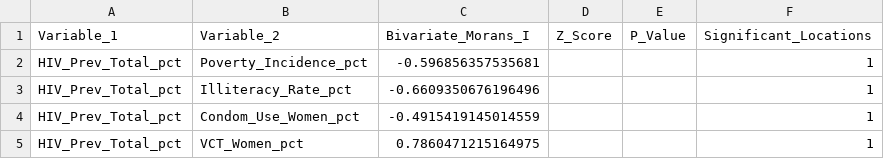
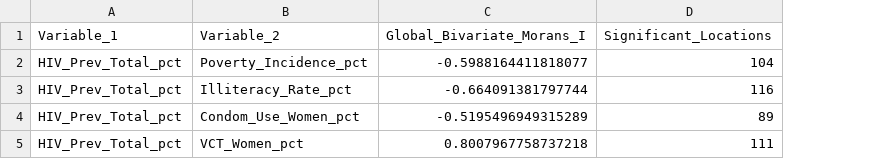
Before and after one commit to valentineghanem-bit/hiv-spatial-epidemiology-ghana, a CSV file: outputs/data/Bivariate_LISA_Results.csv, drawn as a sheet; removed rows and columns are numbered as before the commit, all else as after; the diff names each change by its address in the sheet, - before the commit and + after, or states it on an @@ line.

```diff
--- a/outputs/data/Bivariate_LISA_Results.csv
+++ b/outputs/data/Bivariate_LISA_Results.csv
-column C (Bivariate_Morans_I), rows 2-5: -0.596856357535681 | -0.6609350676196496 | -0.4915419145014559 | 0.7860471215164975
-column D (Z_Score), empty
-column E (P_Value), empty
+column C (Global_Bivariate_Morans_I), rows 2-5: -0.5988164411818077 | -0.664091381797744 | -0.5195496949315289 | 0.8007967758737218
-D2 (Significant_Locations): 1
+D2 (Significant_Locations): 104
-D3 (Significant_Locations): 1
+D3 (Significant_Locations): 116
-D4 (Significant_Locations): 1
+D4 (Significant_Locations): 89
-D5 (Significant_Locations): 1
+D5 (Significant_Locations): 111
```
Also changed, not shown: outputs/data/Getis_Ord_Results.csv, outputs/data/LISA_Results.csv, 32 other files.
